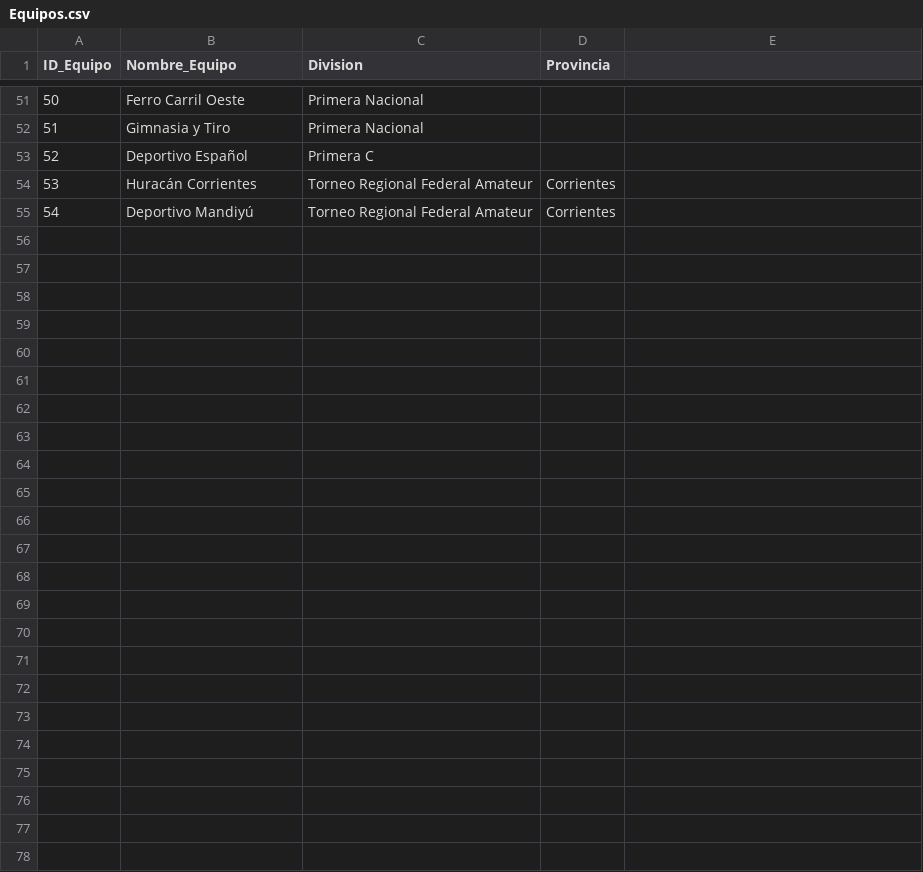
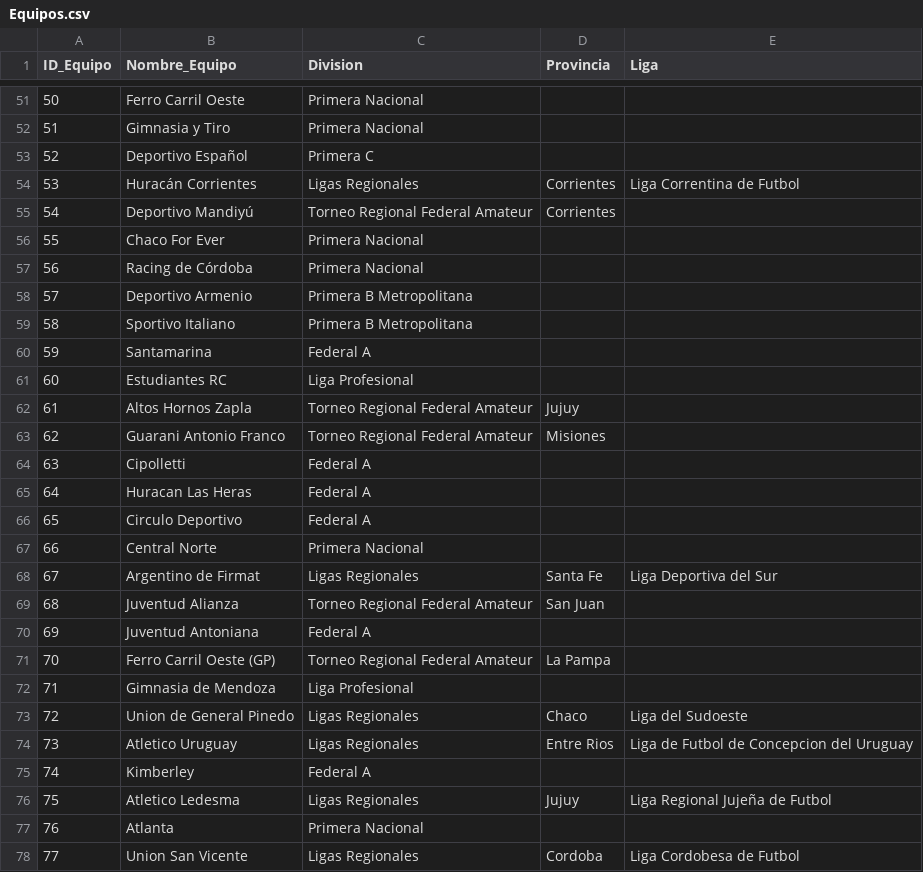
Before and after one commit to futbol-argentino/futbol-argentino, a CSV file: Equipos.csv, drawn as a sheet; only a part is shown, gaps mark what is left out; the diff covers the shown part only.

Commit message:
Add files via upload

```diff
--- a/Equipos.csv
+++ b/Equipos.csv
@@ -1 +1 @@
-ID_Equipo,Nombre_Equipo,Division,Provincia
+ID_Equipo,Nombre_Equipo,Division,Provincia,Liga
@@ -54 +54 @@ ID_Equipo,Nombre_Equipo,Division,Provincia
-53,Huracán Corrientes,Torneo Regional Federal Amateur,Corrientes
+53,Huracán Corrientes,Ligas Regionales,Corrientes,Liga Correntina de Futbol
@@ -55,0 +56,23 @@ ID_Equipo,Nombre_Equipo,Division,Provincia
+55,Chaco For Ever,Primera Nacional,,
+56,Racing de Córdoba,Primera Nacional,,
+57,Deportivo Armenio,Primera B Metropolitana,,
+58,Sportivo Italiano,Primera B Metropolitana,,
+59,Santamarina,Federal A,,
+60,Estudiantes RC,Liga Profesional,,
+61,Altos Hornos Zapla,Torneo Regional Federal Amateur,Jujuy,
+62,Guarani Antonio Franco,Torneo Regional Federal Amateur,Misiones,
+63,Cipolletti,Federal A,,
+64,Huracan Las Heras,Federal A,,
+65,Circulo Deportivo,Federal A,,
+66,Central Norte,Primera Nacional,,
+67,Argentino de Firmat,Ligas Regionales,Santa Fe,Liga Deportiva del Sur
+68,Juventud Alianza,Torneo Regional Federal Amateur,San Juan,
+69,Juventud Antoniana,Federal A,,
+70,Ferro Carril Oeste (GP),Torneo Regional Federal Amateur,La Pampa,
+71,Gimnasia de Mendoza,Liga Profesional,,
+72,Union de General Pinedo,Ligas Regionales,Chaco,Liga del Sudoeste
+73,Atletico Uruguay,Ligas Regionales,Entre Rios,Liga de Futbol de Concepcion del Uruguay
+74,Kimberley,Federal A,,
+75,Atletico Ledesma,Ligas Regionales,Jujuy,Liga Regional Jujeña de Futbol
+76,Atlanta,Primera Nacional,,
+77,Union San Vicente,Ligas Regionales,Cordoba,Liga Cordobesa de Futbol
```
Also changed, not shown: 2 edited cells elsewhere in this file.
